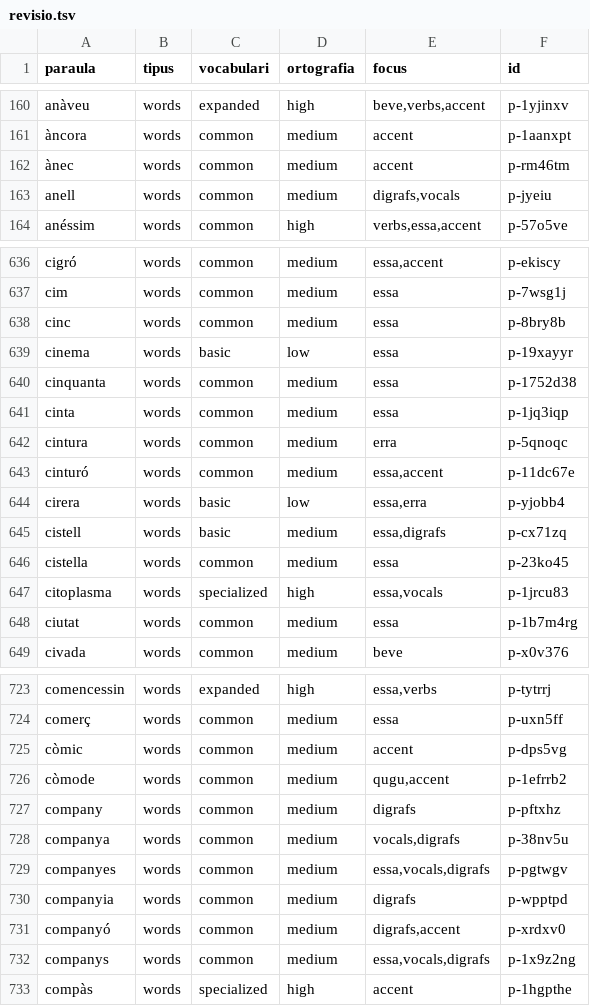
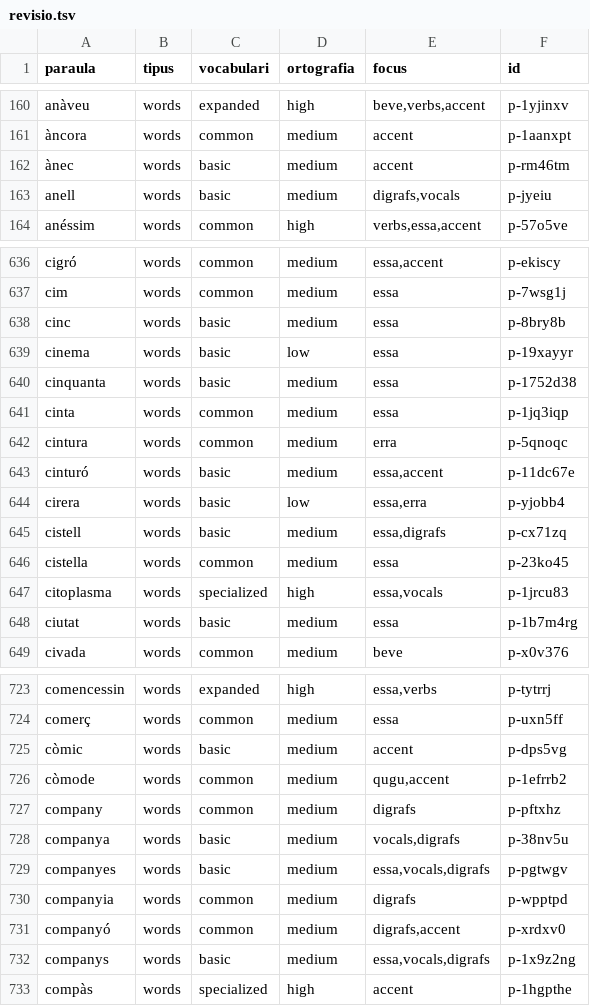
Before and after one commit to aaronFortuno/plec-dictats, a TSV file: catalogs/ca/revisio.tsv, drawn as a sheet; only a part is shown, gaps mark what is left out; the diff covers the shown part only.

Commit message:
Add basic vocabulary scope and polish worksheet branding and dialogs

```diff
--- a/catalogs/ca/revisio.tsv
+++ b/catalogs/ca/revisio.tsv
@@ -161,4 +161,4 @@ anàveu	words	expanded	high	beve,verbs,accent	p-1yjinxv
 àncora	words	common	medium	accent	p-1aanxpt
-ànec	words	common	medium	accent	p-rm46tm
-anell	words	common	medium	digrafs,vocals	p-jyeiu
+ànec	words	basic	medium	accent	p-rm46tm
+anell	words	basic	medium	digrafs,vocals	p-jyeiu
 anéssim	words	common	high	verbs,essa,accent	p-57o5ve
@@ -637,8 +637,8 @@ cigró	words	common	medium	essa,accent	p-ekiscy
 cim	words	common	medium	essa	p-7wsg1j
-cinc	words	common	medium	essa	p-8bry8b
+cinc	words	basic	medium	essa	p-8bry8b
 cinema	words	basic	low	essa	p-19xayyr
-cinquanta	words	common	medium	essa	p-1752d38
+cinquanta	words	basic	medium	essa	p-1752d38
 cinta	words	common	medium	essa	p-1jq3iqp
 cintura	words	common	medium	erra	p-5qnoqc
-cinturó	words	common	medium	essa,accent	p-11dc67e
+cinturó	words	basic	medium	essa,accent	p-11dc67e
 cirera	words	basic	low	essa,erra	p-yjobb4
@@ -647,3 +647,3 @@ cistella	words	common	medium	essa	p-23ko45
 citoplasma	words	specialized	high	essa,vocals	p-1jrcu83
-ciutat	words	common	medium	essa	p-1b7m4rg
+ciutat	words	basic	medium	essa	p-1b7m4rg
 civada	words	common	medium	beve	p-x0v376
@@ -724,10 +724,10 @@ comencessin	words	expanded	high	essa,verbs	p-tytrrj
 comerç	words	common	medium	essa	p-uxn5ff
-còmic	words	common	medium	accent	p-dps5vg
+còmic	words	basic	medium	accent	p-dps5vg
 còmode	words	common	medium	qugu,accent	p-1efrrb2
 company	words	common	medium	digrafs	p-pftxhz
-companya	words	common	medium	vocals,digrafs	p-38nv5u
-companyes	words	common	medium	essa,vocals,digrafs	p-pgtwgv
+companya	words	basic	medium	vocals,digrafs	p-38nv5u
+companyes	words	basic	medium	essa,vocals,digrafs	p-pgtwgv
 companyia	words	common	medium	digrafs	p-wpptpd
 companyó	words	common	medium	digrafs,accent	p-xrdxv0
-companys	words	common	medium	essa,vocals,digrafs	p-1x9z2ng
+companys	words	basic	medium	essa,vocals,digrafs	p-1x9z2ng
 compàs	words	specialized	high	accent	p-1hgpthe
```
Also changed, not shown: 150 edited cells elsewhere in this file, 33 other files.
